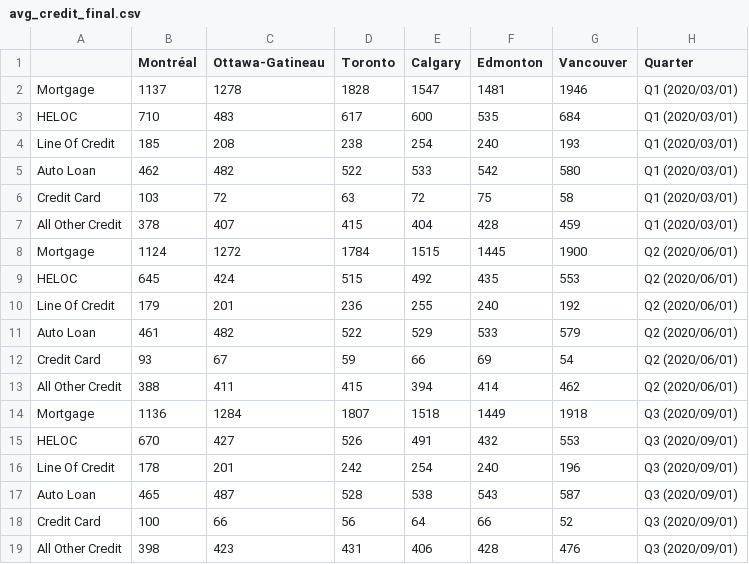
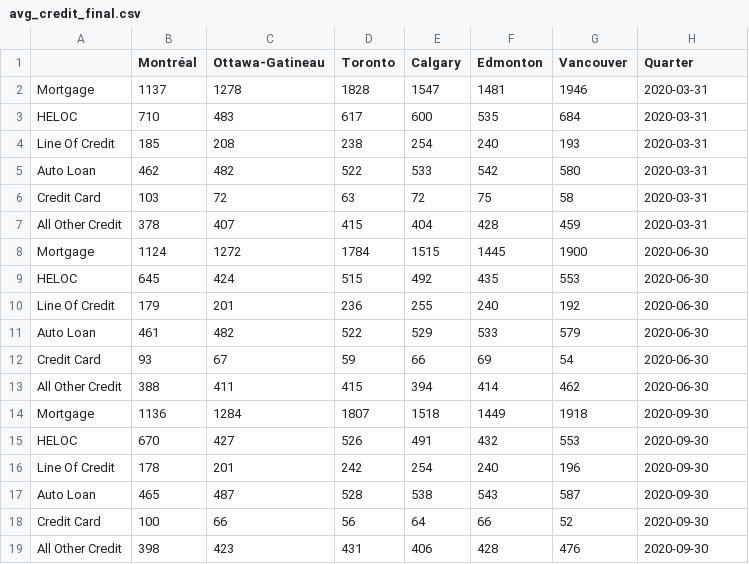
Before and after one commit to GuiBibeau/covid-data-science, a CSV file: data/processed/avg_credit_final.csv, drawn as a sheet.

```diff
--- a/data/processed/avg_credit_final.csv
+++ b/data/processed/avg_credit_final.csv
@@ -1,19 +1,19 @@
 ,Montréal,Ottawa-Gatineau,Toronto,Calgary,Edmonton,Vancouver,Quarter
-Mortgage,1137,1278,1828,1547,1481,1946,Q1 (2020/03/01)
-HELOC,710,483,617,600,535,684,Q1 (2020/03/01)
-Line Of Credit,185,208,238,254,240,193,Q1 (2020/03/01)
-Auto Loan,462,482,522,533,542,580,Q1 (2020/03/01)
-Credit Card,103,72,63,72,75,58,Q1 (2020/03/01)
-All Other Credit,378,407,415,404,428,459,Q1 (2020/03/01)
-Mortgage,1124,1272,1784,1515,1445,1900,Q2 (2020/06/01)
-HELOC,645,424,515,492,435,553,Q2 (2020/06/01)
-Line Of Credit,179,201,236,255,240,192,Q2 (2020/06/01)
-Auto Loan,461,482,522,529,533,579,Q2 (2020/06/01)
-Credit Card,93,67,59,66,69,54,Q2 (2020/06/01)
-All Other Credit,388,411,415,394,414,462,Q2 (2020/06/01)
-Mortgage,1136,1284,1807,1518,1449,1918,Q3 (2020/09/01)
-HELOC,670,427,526,491,432,553,Q3 (2020/09/01)
-Line Of Credit,178,201,242,254,240,196,Q3 (2020/09/01)
-Auto Loan,465,487,528,538,543,587,Q3 (2020/09/01)
-Credit Card,100,66,56,64,66,52,Q3 (2020/09/01)
-All Other Credit,398,423,431,406,428,476,Q3 (2020/09/01)
+Mortgage,1137,1278,1828,1547,1481,1946,2020-03-31
+HELOC,710,483,617,600,535,684,2020-03-31
+Line Of Credit,185,208,238,254,240,193,2020-03-31
+Auto Loan,462,482,522,533,542,580,2020-03-31
+Credit Card,103,72,63,72,75,58,2020-03-31
+All Other Credit,378,407,415,404,428,459,2020-03-31
+Mortgage,1124,1272,1784,1515,1445,1900,2020-06-30
+HELOC,645,424,515,492,435,553,2020-06-30
+Line Of Credit,179,201,236,255,240,192,2020-06-30
+Auto Loan,461,482,522,529,533,579,2020-06-30
+Credit Card,93,67,59,66,69,54,2020-06-30
+All Other Credit,388,411,415,394,414,462,2020-06-30
+Mortgage,1136,1284,1807,1518,1449,1918,2020-09-30
+HELOC,670,427,526,491,432,553,2020-09-30
+Line Of Credit,178,201,242,254,240,196,2020-09-30
+Auto Loan,465,487,528,538,543,587,2020-09-30
+Credit Card,100,66,56,64,66,52,2020-09-30
+All Other Credit,398,423,431,406,428,476,2020-09-30
```
Also changed, not shown: data/processed/dept_per_city_q1.csv, data/processed/dept_per_city_q2.csv, 3 other files.
